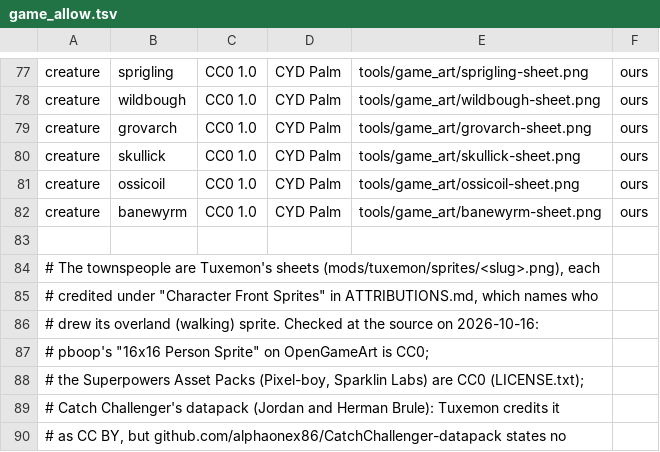
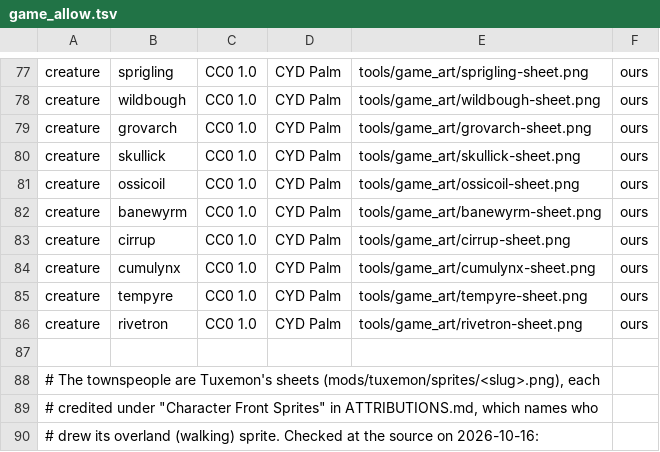
Before and after one commit to emu-commits/cyd-palm-bridge, a TSV file: tools/game_allow.tsv, drawn as a sheet; only a part is shown, gaps mark what is left out; the shorter side is filled out with more unchanged rows; the diff names each change by its address in the sheet, - before the commit and + after, or states it on an @@ line.

```diff
--- a/tools/game_allow.tsv
+++ b/tools/game_allow.tsv
+row 83: creature | cirrup | CC0 1.0 | CYD Palm | tools/game_art/cirrup-sheet.png | ours
+row 84: creature | cumulynx | CC0 1.0 | CYD Palm | tools/game_art/cumulynx-sheet.png | ours
+row 85: creature | tempyre | CC0 1.0 | CYD Palm | tools/game_art/tempyre-sheet.png | ours
+row 86: creature | rivetron | CC0 1.0 | CYD Palm | tools/game_art/rivetron-sheet.png | ours
```
Also changed, not shown: tools/game_ids.tsv, 24 other files.
